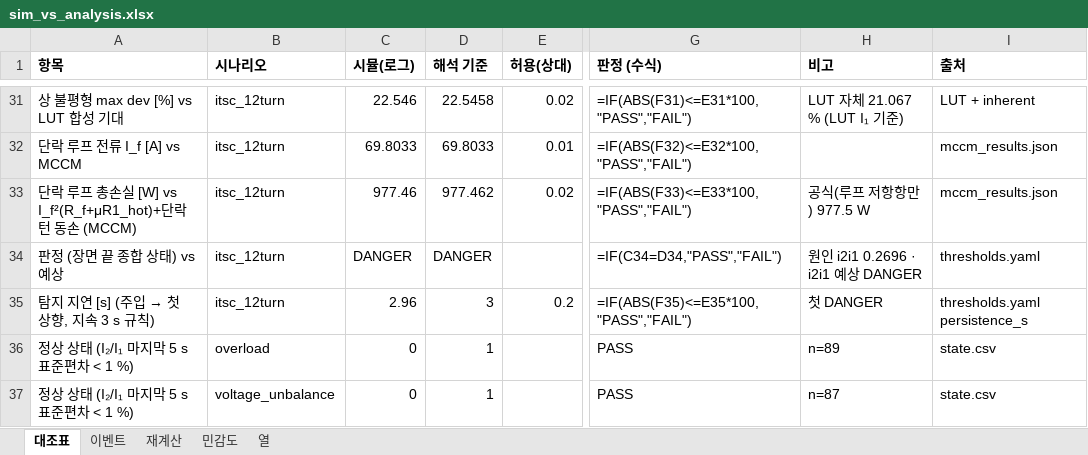
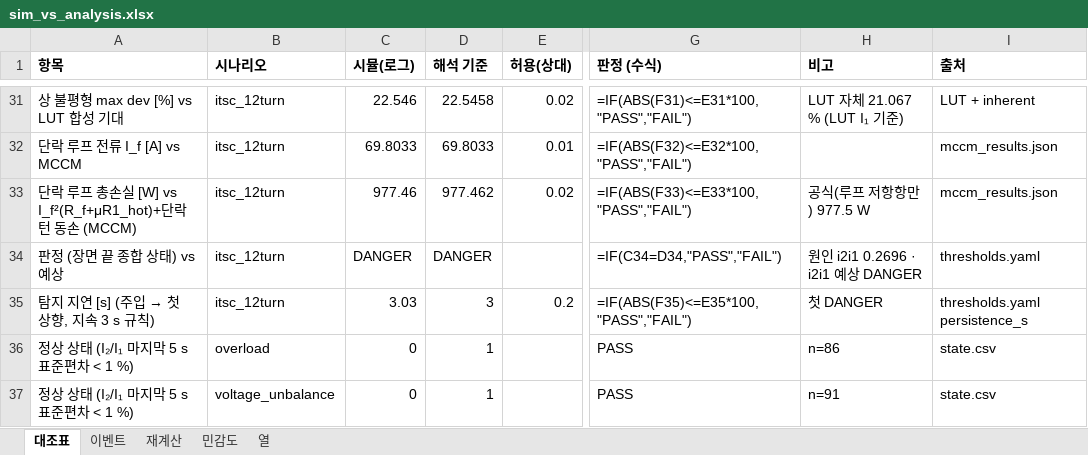
Before and after one commit to kimsunwu4981-ship-it/motor-predictive-maintenance, an Excel workbook: docs/verification/sim_vs_analysis.xlsx, sheet 대조표, drawn as a sheet; only a part is shown, gaps mark what is left out; values as stored, in another font and other column widths than the file's, no borders; formulas without a stored value are shown as written; the diff covers the shown part only; the diff names each change by its address in the sheet, - before the commit and + after, or states it on an @@ line.

```diff
--- a/docs/verification/sim_vs_analysis.xlsx (sheet 대조표)
+++ b/docs/verification/sim_vs_analysis.xlsx (sheet 대조표)
-C35 (시뮬(로그)): 2.96
+C35 (시뮬(로그)): 3.03
-H36 (비고): n=89
+H36 (비고): n=86
-H37 (비고): n=87
+H37 (비고): n=91
```
Also changed, not shown: 14 edited cells and cell formats elsewhere in this sheet, sheet 재계산, sheet 이벤트, docs/verification/M1_sim_vs_maxwell.xlsx, 9 other files.
